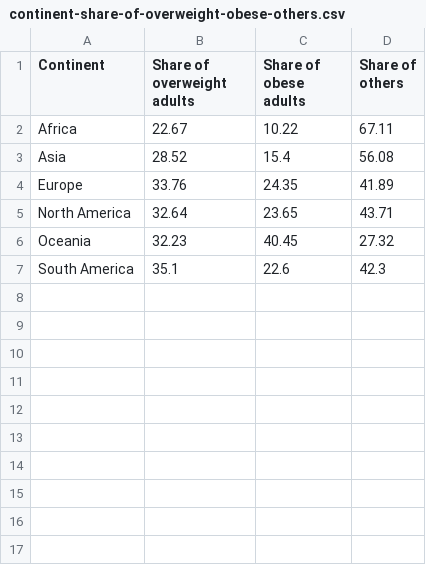
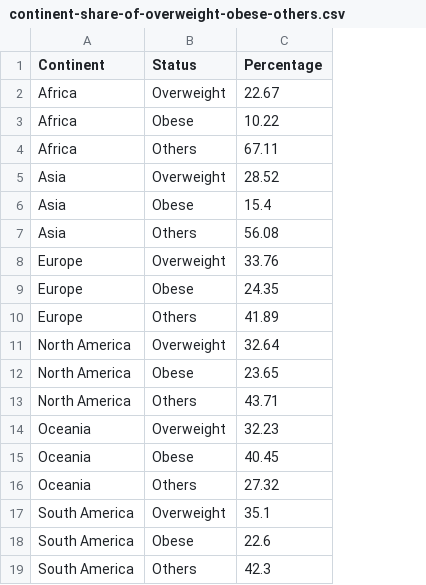
Before and after one commit to rachellai02/FIT3179_Assignment2, a CSV file: data/continent-share-of-overweight-obese-others.csv, drawn as a sheet; removed rows and columns are numbered as before the commit, all else as after; the diff names each change by its address in the sheet, - before the commit and + after, or states it on an @@ line.

Commit message:
modify dataset

```diff
--- a/data/continent-share-of-overweight-obese-others.csv
+++ b/data/continent-share-of-overweight-obese-others.csv
-column B (Share of overweight adults), rows 2-7: 22.67 | 28.52 | 33.76 | 32.64 | 32.23 | 35.1
+column B (Status), row 3: Obese; row 6: Obese; row 9: Obese; row 12: Obese; row 15: Obese; row 18: Obese
-column D (Share of others), rows 2-7: 67.11 | 56.08 | 41.89 | 43.71 | 27.32 | 42.3
-C1: Share of obese adults
+C1: Percentage
+row 2: Africa | Overweight | 22.67
+row 4: Africa | Others | 67.11
+row 5: Asia | Overweight | 28.52
+row 7: Asia | Others | 56.08
+row 8: Europe | Overweight | 33.76
+row 10: Europe | Others | 41.89
+row 11: North America | Overweight | 32.64
+row 13: North America | Others | 43.71
+row 14: Oceania | Overweight | 32.23
+row 16: Oceania | Others | 27.32
+row 17: South America | Overweight | 35.1
+row 19: South America | Others | 42.3
```
